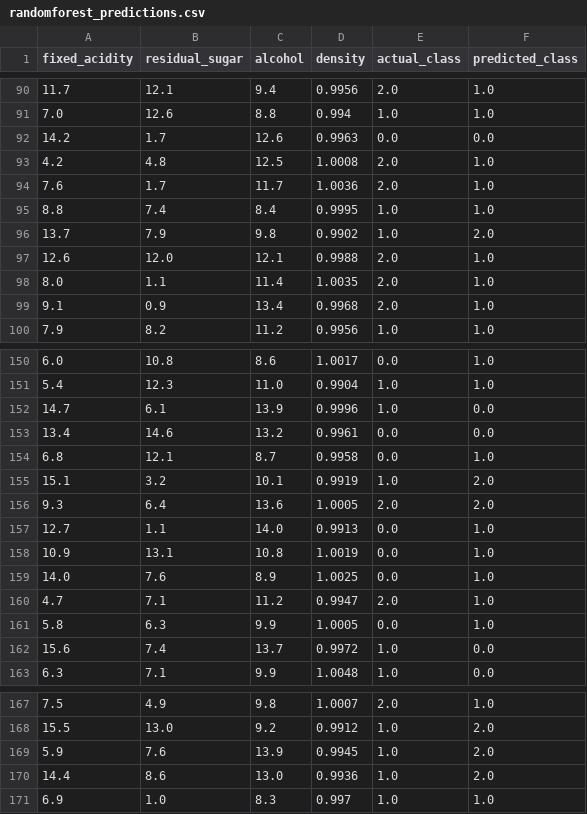
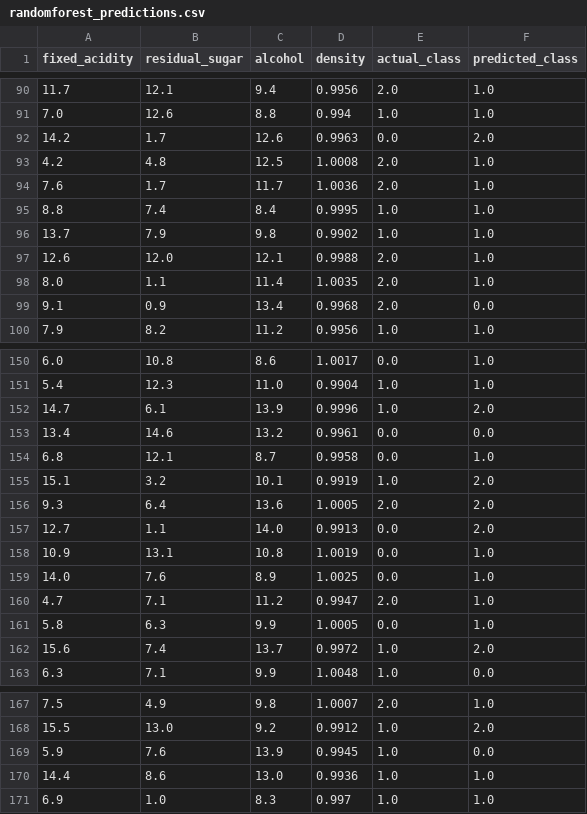
Before and after one commit to fbarulli/MLFlow, a CSV file: mlflow_tracking/wine_outputs/predictions/randomforest_predictions.csv, drawn as a sheet; only a part is shown, gaps mark what is left out; the diff covers the shown part only.

```diff
--- a/mlflow_tracking/wine_outputs/predictions/randomforest_predictions.csv
+++ b/mlflow_tracking/wine_outputs/predictions/randomforest_predictions.csv
@@ -91,3 +91,3 @@ fixed_acidity,residual_sugar,alcohol,density,actual_class,predicted_class
 7.0,12.6,8.8,0.994,1.0,1.0
-14.2,1.7,12.6,0.9963,0.0,0.0
+14.2,1.7,12.6,0.9963,0.0,2.0
 4.2,4.8,12.5,1.0008,2.0,1.0
@@ -95,6 +95,6 @@ fixed_acidity,residual_sugar,alcohol,density,actual_class,predicted_class
 8.8,7.4,8.4,0.9995,1.0,1.0
-13.7,7.9,9.8,0.9902,1.0,2.0
+13.7,7.9,9.8,0.9902,1.0,1.0
 12.6,12.0,12.1,0.9988,2.0,1.0
 8.0,1.1,11.4,1.0035,2.0,1.0
-9.1,0.9,13.4,0.9968,2.0,1.0
+9.1,0.9,13.4,0.9968,2.0,0.0
 7.9,8.2,11.2,0.9956,1.0,1.0
@@ -151,3 +151,3 @@ fixed_acidity,residual_sugar,alcohol,density,actual_class,predicted_class
 5.4,12.3,11.0,0.9904,1.0,1.0
-14.7,6.1,13.9,0.9996,1.0,0.0
+14.7,6.1,13.9,0.9996,1.0,2.0
 13.4,14.6,13.2,0.9961,0.0,0.0
@@ -156,3 +156,3 @@ fixed_acidity,residual_sugar,alcohol,density,actual_class,predicted_class
 9.3,6.4,13.6,1.0005,2.0,2.0
-12.7,1.1,14.0,0.9913,0.0,1.0
+12.7,1.1,14.0,0.9913,0.0,2.0
 10.9,13.1,10.8,1.0019,0.0,1.0
@@ -161,3 +161,3 @@ fixed_acidity,residual_sugar,alcohol,density,actual_class,predicted_class
 5.8,6.3,9.9,1.0005,0.0,1.0
-15.6,7.4,13.7,0.9972,1.0,0.0
+15.6,7.4,13.7,0.9972,1.0,2.0
 6.3,7.1,9.9,1.0048,1.0,0.0
@@ -168,4 +168,4 @@ fixed_acidity,residual_sugar,alcohol,density,actual_class,predicted_class
 15.5,13.0,9.2,0.9912,1.0,2.0
-5.9,7.6,13.9,0.9945,1.0,2.0
-14.4,8.6,13.0,0.9936,1.0,2.0
+5.9,7.6,13.9,0.9945,1.0,0.0
+14.4,8.6,13.0,0.9936,1.0,1.0
 6.9,1.0,8.3,0.997,1.0,1.0
```
Also changed, not shown: 21 edited cells elsewhere in this file, 9 other files.
